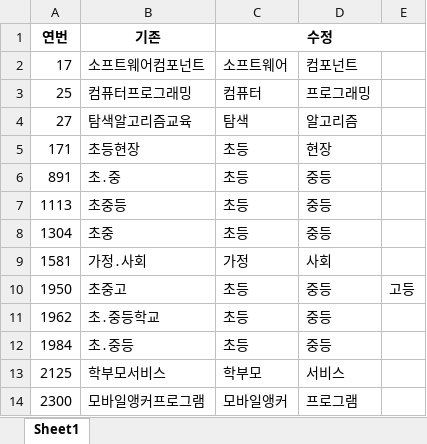
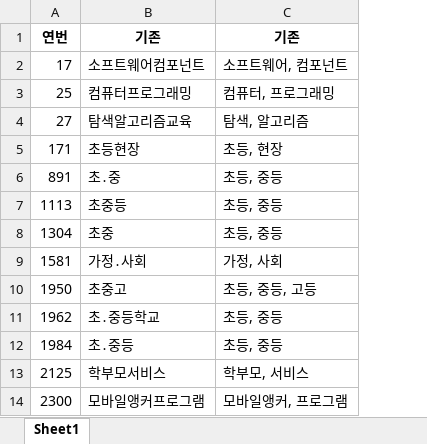
Before and after one commit to nan-noo/yooniverse, an Excel workbook: datamining/khaiii_word_cor_etc.xlsx, sheet Sheet1, drawn as a sheet; only a part is shown; values as stored, in another font and other column widths than the file's, no borders; removed rows and columns are numbered as before the commit, all else as after; the diff names each change by its address in the sheet, - before the commit and + after, or states it on an @@ line.

Commit message:
Update khaiii_word_cor_etc.xlsx

```diff
--- a/datamining/khaiii_word_cor_etc.xlsx (sheet Sheet1)
+++ b/datamining/khaiii_word_cor_etc.xlsx (sheet Sheet1)
-column C, rows 1-14: 수정 | 소프트웨어 | 컴퓨터 | 탐색 | 초등 | 초등 | 초등 | 초등 | 가정 | 초등 | 초등 | 초등 | 학부모 | 모바일앵커
-column D, rows 2-14: 컴포넌트 | 프로그래밍 | 알고리즘 | 현장 | 중등 | 중등 | 중등 | 사회 | 중등 | 중등 | 중등 | 서비스 | 프로그램
-column E, row 10: 고등
+column C, rows 1-14: 기존 | 소프트웨어, 컴포넌트 | 컴퓨터, 프로그래밍 | 탐색, 알고리즘 | 초등, 현장 | 초등, 중등 | 초등, 중등 | 초등, 중등 | 가정, 사회 | 초등, 중등, 고등 | 초등, 중등 | 초등, 중등 | 학부모, 서비스 | 모바일앵커, 프로그램
```
